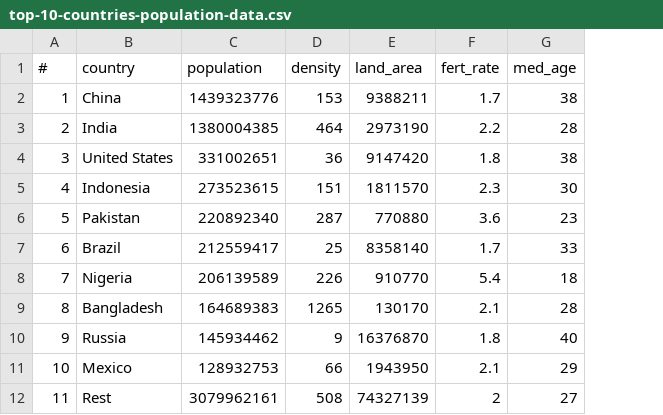
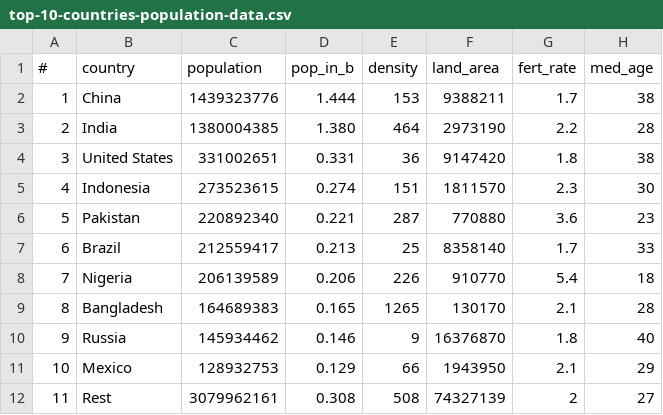
Before and after one commit to rajlakshmank/rajlakshmank.github.io, a CSV file: data/top-10-countries-population-data.csv, drawn as a sheet; only a part is shown; the diff names each change by its address in the sheet, - before the commit and + after, or states it on an @@ line.

Commit message:
data change
data change

```diff
--- a/data/top-10-countries-population-data.csv
+++ b/data/top-10-countries-population-data.csv
+column D (pop_in_b), rows 2-12: 1.444 | 1.380 | 0.331 | 0.274 | 0.221 | 0.213 | 0.206 | 0.165 | 0.146 | 0.129 | 0.308
```
Also changed, not shown: 4 other files.
